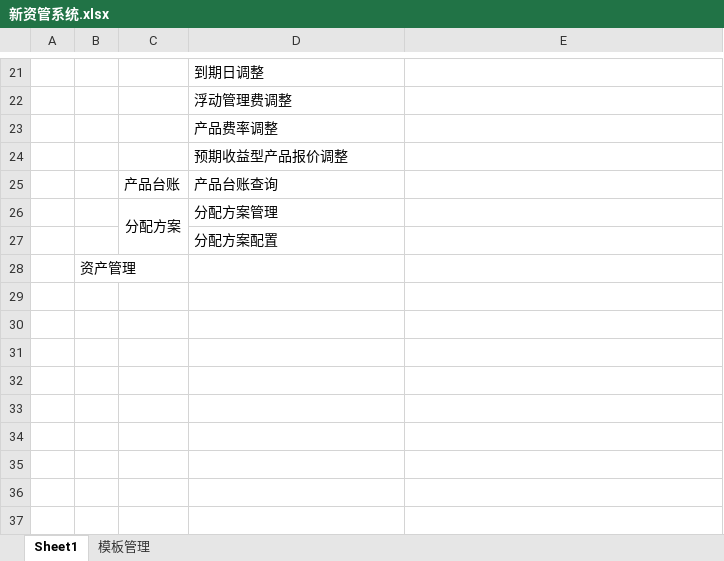
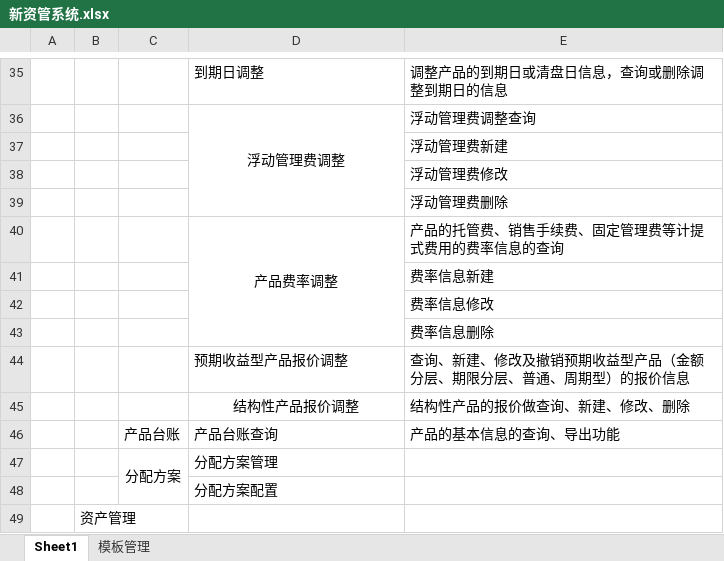
Before and after one commit to W7297911/test, an Excel workbook: wenjian/新资管系统.xlsx, sheet Sheet1, drawn as a sheet; only a part is shown, gaps mark what is left out; values as stored, in another font and other column widths than the file's, no borders; removed rows and columns are numbered as before the commit, all else as after; the diff covers the shown part only; the diff names each change by its address in the sheet, - before the commit and + after, or states it on an @@ line.

```diff
--- a/wenjian/新资管系统.xlsx (sheet Sheet1)
+++ b/wenjian/新资管系统.xlsx (sheet Sheet1)
-E35: (empty)
+E35: 调整产品的到期日或清盘日信息，查询或删除调整到期日的信息
-D36 alignment: left
+D36 alignment: center
+D36:D39 merged
-E36: (empty)
+E36: 浮动管理费调整查询
-row 23:  |  |  | 产品费率调整
-row 24:  |  |  | 预期收益型产品报价调整
+row 37:  |  |  |  | 浮动管理费新建
+row 38:  |  |  |  | 浮动管理费修改
+row 39:  |  |  |  | 浮动管理费删除
+row 40:  |  |  | 产品费率调整 | 产品的托管费、销售手续费、固定管理费等计提式费用的费率信息的查询
+row 41:  |  |  |  | 费率信息新建
+row 42:  |  |  |  | 费率信息修改
+row 43:  |  |  |  | 费率信息删除
+row 44:  |  |  | 预期收益型产品报价调整 | 查询、新建、修改及撤销预期收益型产品（金额分层、期限分层、普通、周期型）的报价信息
+row 45:  |  |  | 结构性产品报价调整 | 结构性产品的报价做查询、新建、修改、删除
-E46: (empty)
+E46: 产品的基本信息的查询、导出功能
```
Also changed, not shown: 15 added rows, 1 removed row, 10 edited cells, cell formats and merged cells elsewhere in this sheet, sheet 模板管理.
